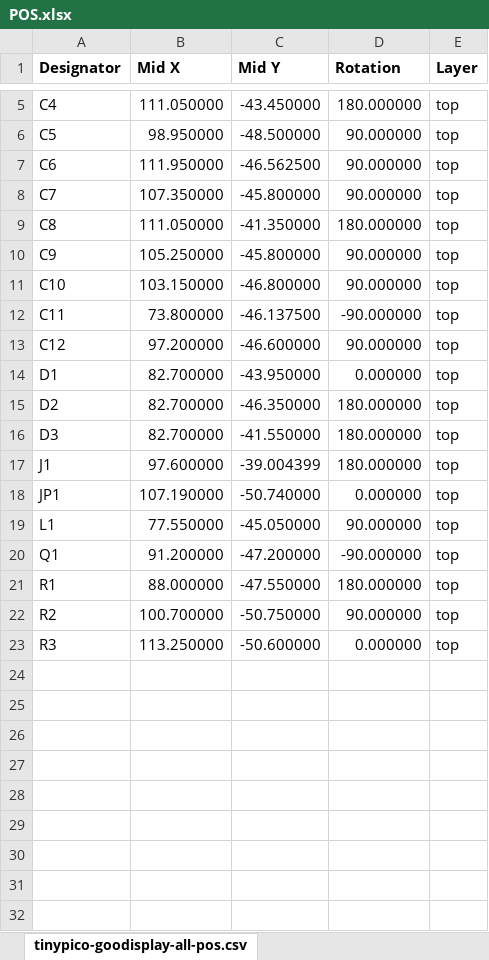
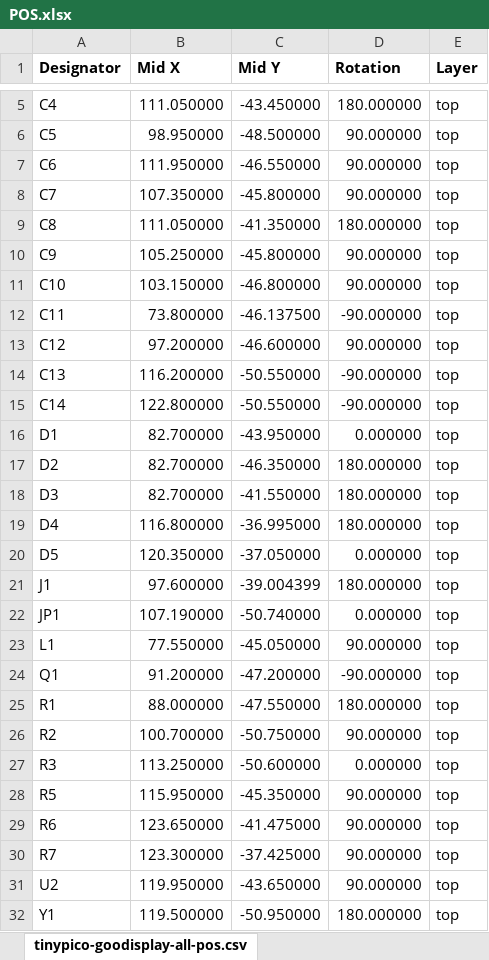
Before and after one commit to martinberlin/H-spi-adapters, an Excel workbook: tinypico-goodisplay/production/POS.xlsx, sheet tinypico-goodisplay-all-pos.csv, drawn as a sheet; only a part is shown, gaps mark what is left out; values as stored, in another font and other column widths than the file's, no borders; the diff names each change by its address in the sheet, - before the commit and + after, or states it on an @@ line.

Commit message:
Add GD tinypico BOM + POS files

```diff
--- a/tinypico-goodisplay/production/POS.xlsx (sheet tinypico-goodisplay-all-pos.csv)
+++ b/tinypico-goodisplay/production/POS.xlsx (sheet tinypico-goodisplay-all-pos.csv)
-C7 (Mid Y): -46.562500
+C7 (Mid Y): -46.550000
+row 14: C13 | 116.200000 | -50.550000 | -90.000000 | top
+row 15: C14 | 122.800000 | -50.550000 | -90.000000 | top
+row 19: D4 | 116.800000 | -36.995000 | 180.000000 | top
+row 20: D5 | 120.350000 | -37.050000 | 0.000000 | top
+row 28: R5 | 115.950000 | -45.350000 | 90.000000 | top
+row 29: R6 | 123.650000 | -41.475000 | 90.000000 | top
+row 30: R7 | 123.300000 | -37.425000 | 90.000000 | top
+row 31: U2 | 119.950000 | -43.650000 | 90.000000 | top
+row 32: Y1 | 119.500000 | -50.950000 | 180.000000 | top
```
Also changed, not shown: tinypico-goodisplay/production/bom.xlsx.
